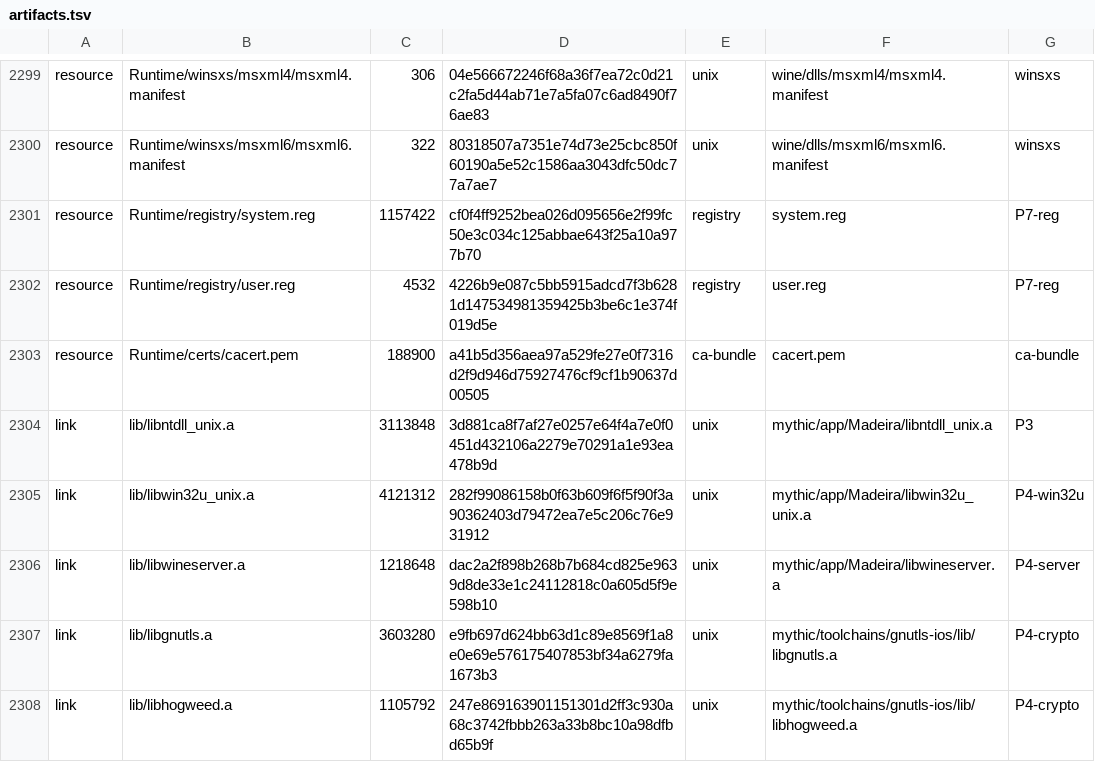
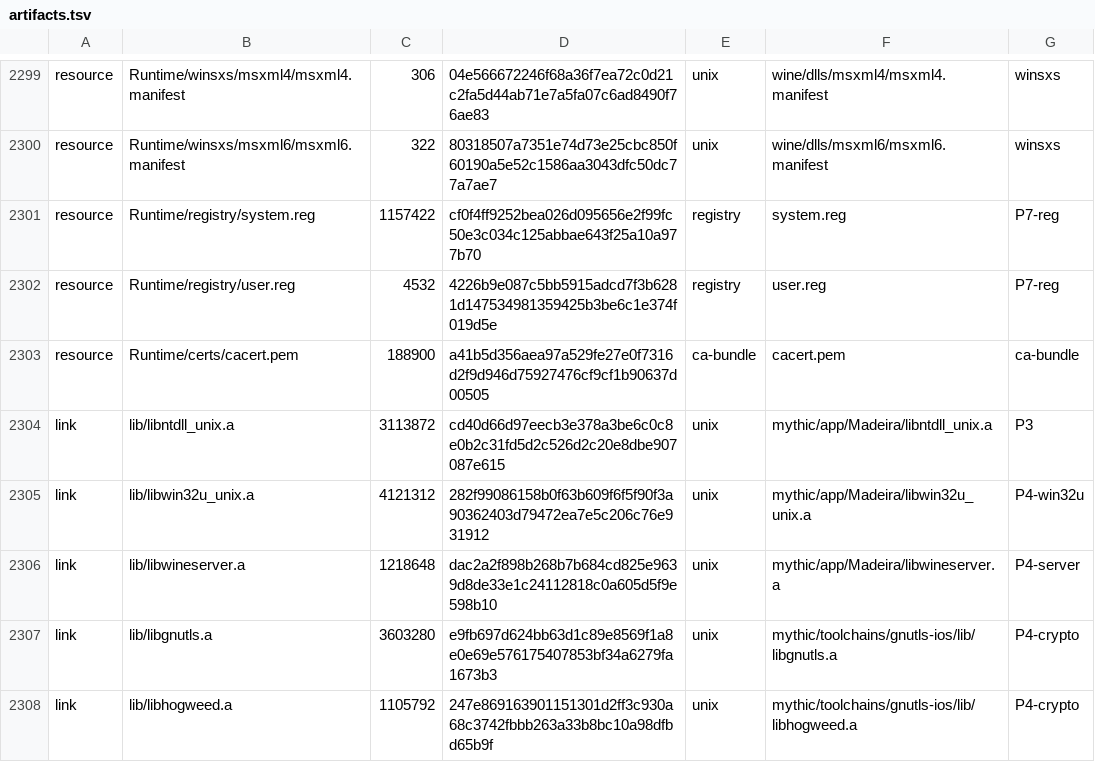
Before and after one commit to Aman122608/playport, a TSV file: app/artifacts.tsv, drawn as a sheet; only a part is shown, gaps mark what is left out.

```diff
--- a/app/artifacts.tsv
+++ b/app/artifacts.tsv
@@ -2303,3 +2303,3 @@ resource	Runtime/registry/user.reg	4532	4226b9e087c5bb5915adcd7f3b6281d147534981
 resource	Runtime/certs/cacert.pem	188900	a41b5d356aea97a529fe27e0f7316d2f9d946d75927476cf9cf1b90637d00505	ca-bundle	cacert.pem	ca-bundle
-link	lib/libntdll_unix.a	3113848	3d881ca8f7af27e0257e64f4a7e0f0451d432106a2279e70291a1e93ea478b9d	unix	mythic/app/Madeira/libntdll_unix.a	P3
+link	lib/libntdll_unix.a	3113872	cd40d66d97eecb3e378a3be6c0c8e0b2c31fd5d2c526d2c20e8dbe907087e615	unix	mythic/app/Madeira/libntdll_unix.a	P3
 link	lib/libwin32u_unix.a	4121312	282f99086158b0f63b609f6f5f90f3a90362403d79472ea7e5c206c76e931912	unix	mythic/app/Madeira/libwin32u_unix.a	P4-win32u
```
Also changed, not shown: 5 other files.
